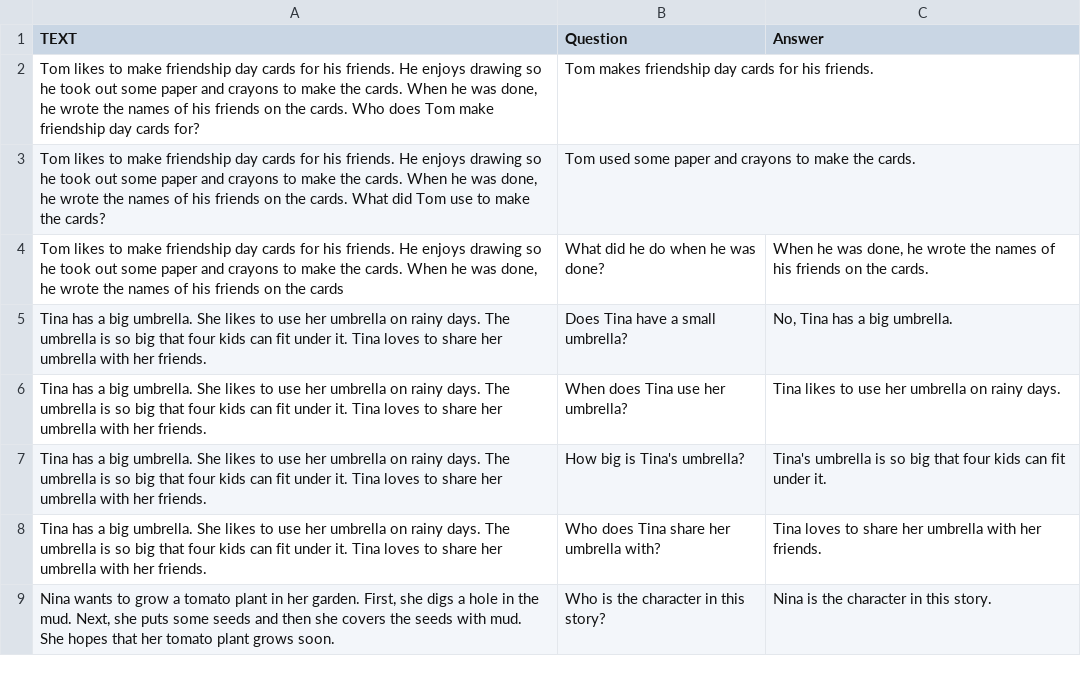
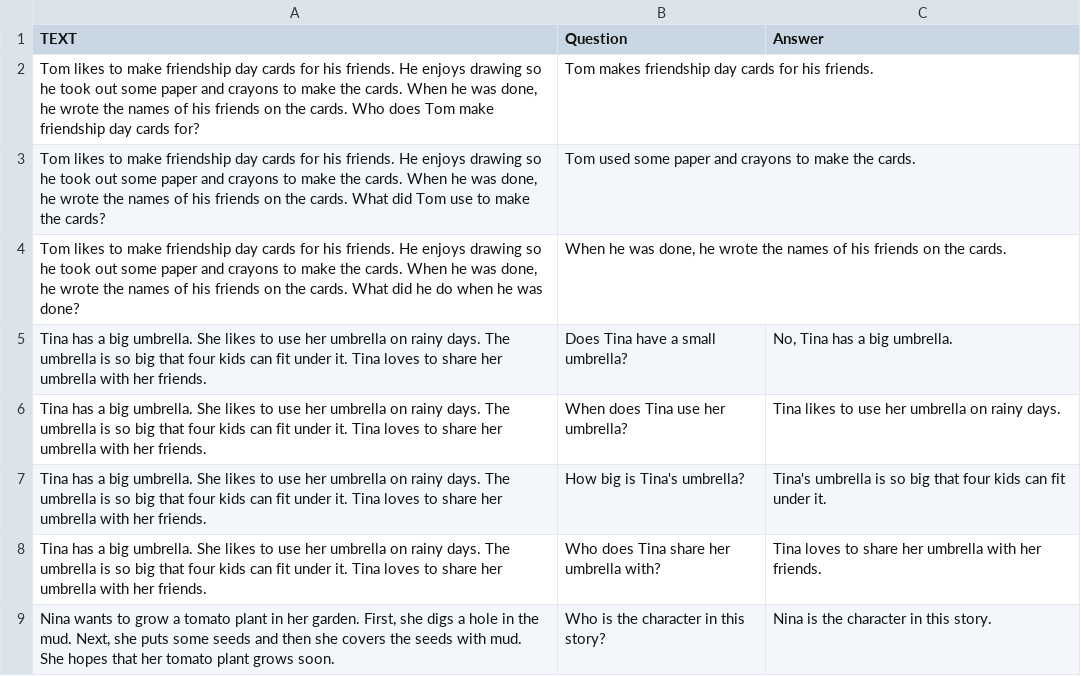
Before and after one commit to Djokerdevil/streamlit-heroku-demo, a TSV file: DATA FOR MODEL - MID - Sheet1 (3).tsv, drawn as a sheet; only a part is shown; removed rows and columns are numbered as before the commit, all else as after; the diff names each change by its address in the sheet, - before the commit and + after, or states it on an @@ line.

Commit message:
Update DATA FOR MODEL - MID - Sheet1 (3).tsv

```diff
--- a/DATA FOR MODEL - MID - Sheet1 (3).tsv
+++ b/DATA FOR MODEL - MID - Sheet1 (3).tsv
-row 4: Tom likes to make friendship day cards for his friends. He enjoys drawing so he took out some paper and crayons to make the cards. When he was done, he wrote the names of his friends on the cards | What did he do when he was done? | When he was done, he wrote the names of his friends on the cards.
+row 4: Tom likes to make friendship day cards for his friends. He enjoys drawing so he took out some paper and crayons to make the cards. When he was done, he wrote the names of his friends on the cards. What did he do when he was done? | When he was done, he wrote the names of his friends on the cards.
```
